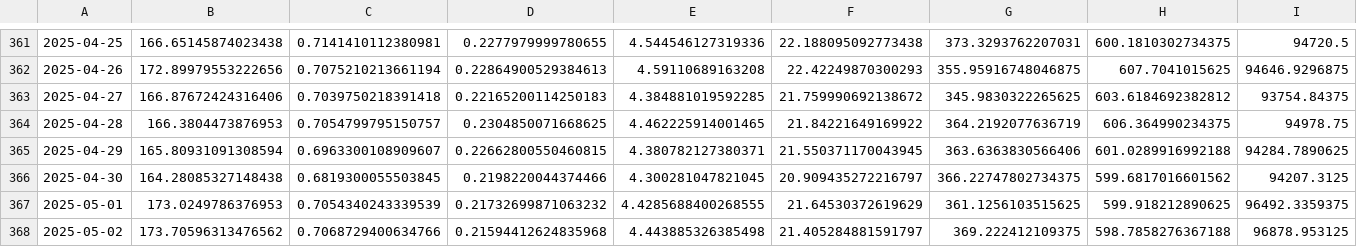
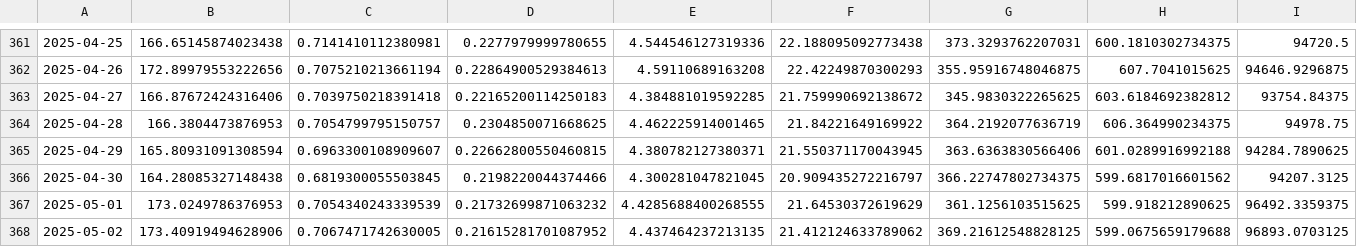
Before and after one commit to gedghill/AE2, a CSV file: All_Data.csv, drawn as a sheet; only a part is shown, gaps mark what is left out; the diff covers the shown part only; the diff names each change by its address in the sheet, - before the commit and + after, or states it on an @@ line.

```diff
--- a/All_Data.csv
+++ b/All_Data.csv
-B368: 173.70596313476562
+B368: 173.40919494628906
-C368: 0.7068729400634766
+C368: 0.7067471742630005
-D368: 0.21594412624835968
+D368: 0.21615281701087952
-E368: 4.443885326385498
+E368: 4.437464237213135
-F368: 21.405284881591797
+F368: 21.412124633789062
-G368: 369.222412109375
+G368: 369.21612548828125
-H368: 598.7858276367188
+H368: 599.0675659179688
-I368: 96878.953125
+I368: 96893.0703125
```
Also changed, not shown: 52 edited cells elsewhere in this file, Close_Data.csv, 2 other files.
